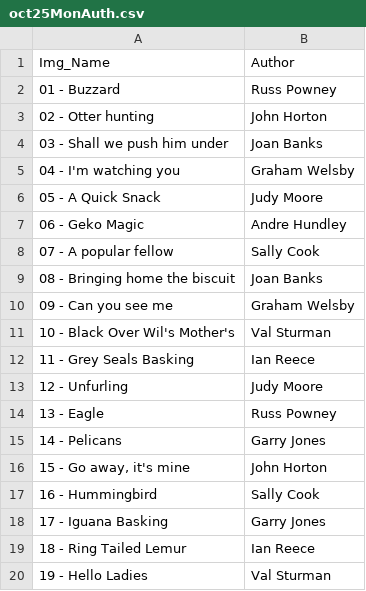
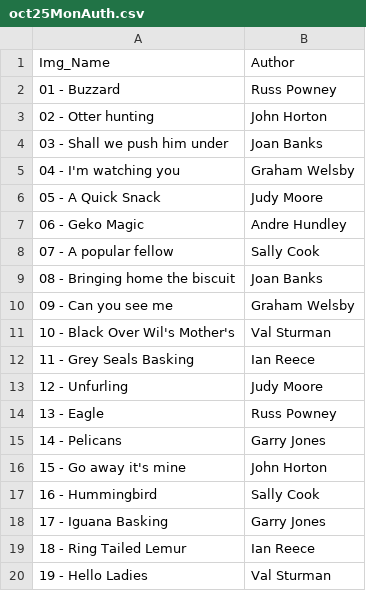
Before and after one commit to BroseleyCameraClub/BroseleyCameraClub.github.io, a CSV file: _data/oct25MonAuth.csv, drawn as a sheet.

```diff
--- a/_data/oct25MonAuth.csv
+++ b/_data/oct25MonAuth.csv
@@ -15,3 +15,3 @@ Img_Name,Author
 14 - Pelicans,Garry Jones
-"15 - Go away, it's mine",John Horton
+15 - Go away it's mine,John Horton
 16 - Hummingbird,Sally Cook
```
Also changed, not shown: 1 other file.
